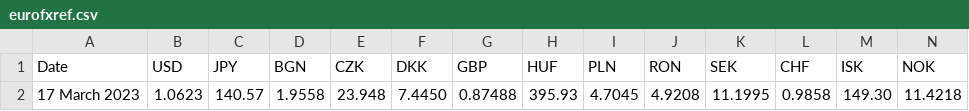
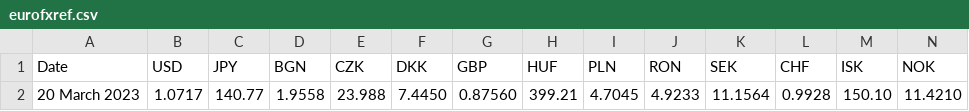
Before and after one commit to alexprengere/currencyconverter, a CSV file: currency_converter/eurofxref.csv, drawn as a sheet; only a part is shown; removed rows and columns are numbered as before the commit, all else as after; rows hold the shown columns only; the diff names each change by its address in the sheet, - before the commit and + after, or states it on an @@ line.

Commit message:
Update data

```diff
--- a/currency_converter/eurofxref.csv
+++ b/currency_converter/eurofxref.csv
-row 2: 17 March 2023 | 1.0623 | 140.57 | 1.9558 | 23.948 | 7.4450 | 0.87488 | 395.93 | 4.7045 | 4.9208 | 11.1995 | 0.9858 | 149.30 | 11.4218
+row 2: 20 March 2023 | 1.0717 | 140.77 | 1.9558 | 23.988 | 7.4450 | 0.87560 | 399.21 | 4.7045 | 4.9233 | 11.1564 | 0.9928 | 150.10 | 11.4210
```
Also changed, not shown: 1 other file.
